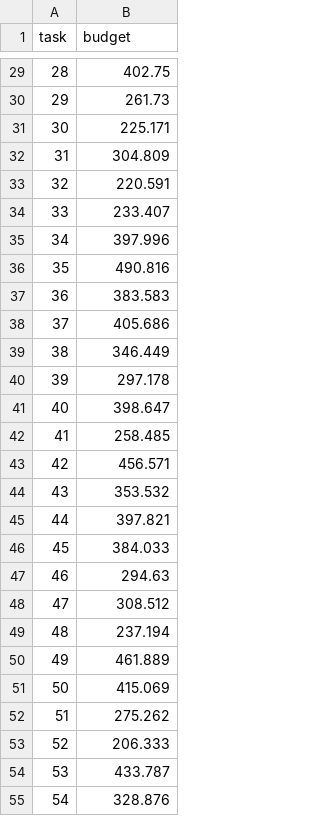
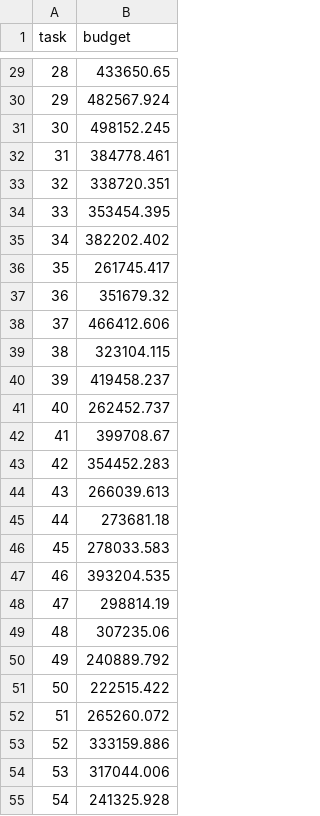
Before and after one commit to RoyCoding8/Game-theoretic-approach-to-the-SATA-problem, a CSV file: Effect_of_tasks/100_tasks/task_budget.csv, drawn as a sheet; only a part is shown, gaps mark what is left out; the diff covers the shown part only.

```diff
--- a/Effect_of_tasks/100_tasks/task_budget.csv
+++ b/Effect_of_tasks/100_tasks/task_budget.csv
@@ -29,27 +29,27 @@ task,budget
-28,402.75
-29,261.73
-30,225.171
-31,304.809
-32,220.591
-33,233.407
-34,397.996
-35,490.816
-36,383.583
-37,405.686
-38,346.449
-39,297.178
-40,398.647
-41,258.485
-42,456.571
-43,353.532
-44,397.821
-45,384.033
-46,294.63
-47,308.512
-48,237.194
-49,461.889
-50,415.069
-51,275.262
-52,206.333
-53,433.787
-54,328.876
+28,433650.65
+29,482567.924
+30,498152.245
+31,384778.461
+32,338720.351
+33,353454.395
+34,382202.402
+35,261745.417
+36,351679.32
+37,466412.606
+38,323104.115
+39,419458.237
+40,262452.737
+41,399708.67
+42,354452.283
+43,266039.613
+44,273681.18
+45,278033.583
+46,393204.535
+47,298814.19
+48,307235.06
+49,240889.792
+50,222515.422
+51,265260.072
+52,333159.886
+53,317044.006
+54,241325.928
```
Also changed, not shown: 73 edited cells elsewhere in this file, Effect_of_tasks/300_tasks/task_budget.csv, Effect_of_tasks/400_tasks/task_budget.csv, 6 other files.
